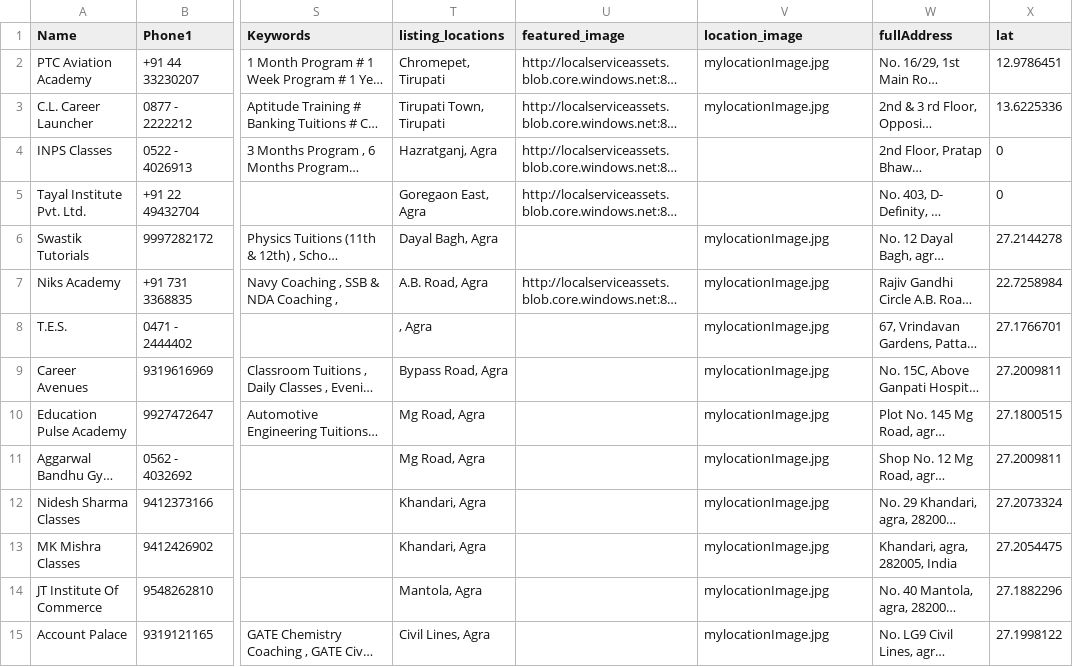
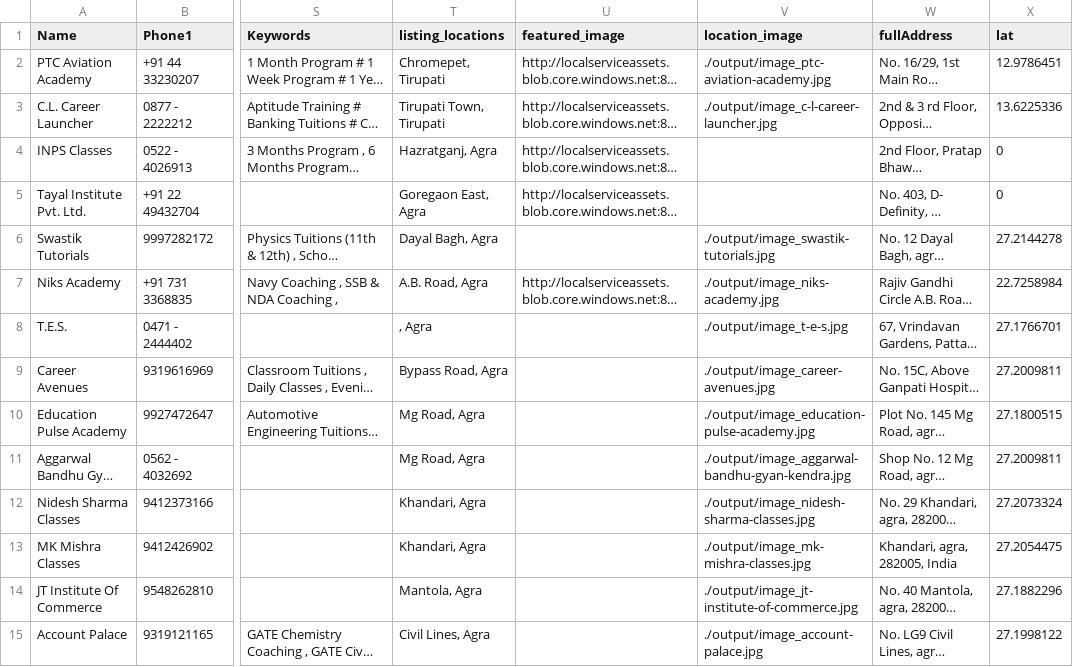
Before and after one commit to shubhiD/scrap-preprocessor, a CSV file: output/processed_sample.csv, drawn as a sheet; only a part is shown, gaps mark what is left out; long unchanged cells end in …; the diff covers the shown part only; the diff names each change by its address in the sheet, - before the commit and + after, or states it on an @@ line.

```diff
--- a/output/processed_sample.csv
+++ b/output/processed_sample.csv
-V2 (location_image): mylocationImage.jpg
+V2 (location_image): ./output/image_ptc-aviation-academy.jpg
-V3 (location_image): mylocationImage.jpg
+V3 (location_image): ./output/image_c-l-career-launcher.jpg
-V6 (location_image): mylocationImage.jpg
+V6 (location_image): ./output/image_swastik-tutorials.jpg
-V7 (location_image): mylocationImage.jpg
+V7 (location_image): ./output/image_niks-academy.jpg
-V8 (location_image): mylocationImage.jpg
+V8 (location_image): ./output/image_t-e-s.jpg
-V9 (location_image): mylocationImage.jpg
+V9 (location_image): ./output/image_career-avenues.jpg
-V10 (location_image): mylocationImage.jpg
+V10 (location_image): ./output/image_education-pulse-academy.jpg
-V11 (location_image): mylocationImage.jpg
+V11 (location_image): ./output/image_aggarwal-bandhu-gyan-kendra.jpg
-V12 (location_image): mylocationImage.jpg
+V12 (location_image): ./output/image_nidesh-sharma-classes.jpg
-V13 (location_image): mylocationImage.jpg
+V13 (location_image): ./output/image_mk-mishra-classes.jpg
-V14 (location_image): mylocationImage.jpg
+V14 (location_image): ./output/image_jt-institute-of-commerce.jpg
-V15 (location_image): mylocationImage.jpg
+V15 (location_image): ./output/image_account-palace.jpg
```
Also changed, not shown: 63 edited cells elsewhere in this file, output/processed_small.csv, output/updated_sample.csv, 3 other files.
